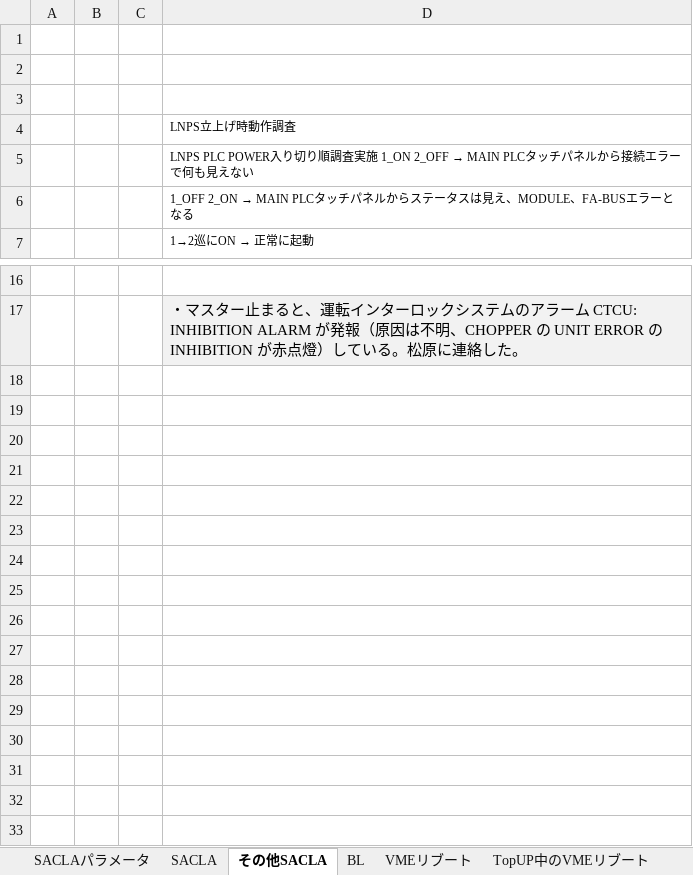
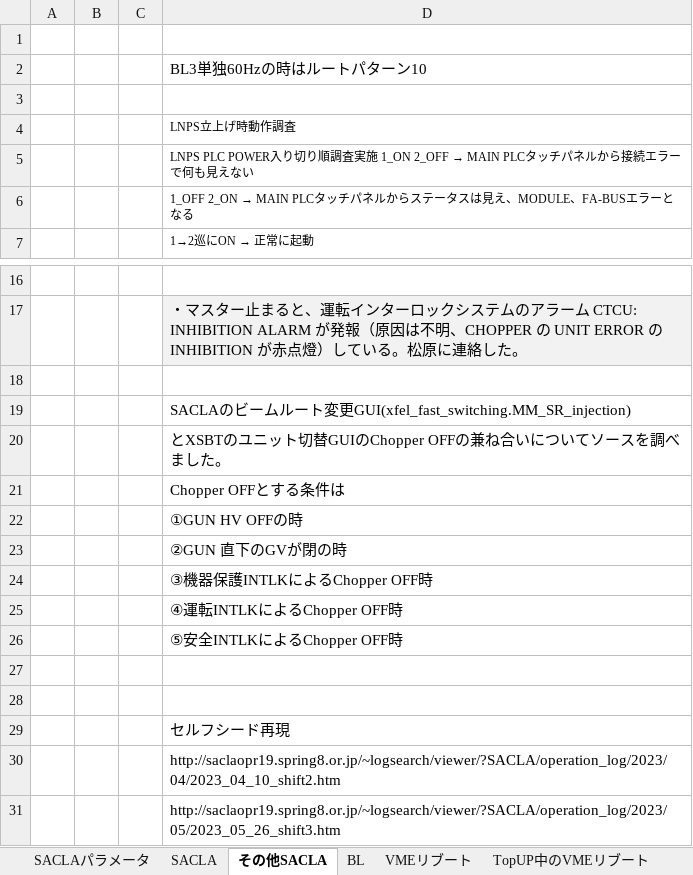
Before and after one commit to kenih4/hikitsugi, an Excel workbook: docs/u運転メモ.xlsx, sheet その他SACLA, drawn as a sheet; only a part is shown, gaps mark what is left out; values as stored, in another font and other column widths than the file's, no borders; the diff names each change by its address in the sheet, - before the commit and + after, or states it on an @@ line.

```diff
--- a/docs/u運転メモ.xlsx (sheet その他SACLA)
+++ b/docs/u運転メモ.xlsx (sheet その他SACLA)
-D2: (empty)
+D2: BL3単独60Hzの時はルートパターン10
+row 18: (empty)
+row 19:  |  |  | SACLAのビームルート変更GUI(xfel_fast_switching.MM_SR_injection)
+row 20:  |  |  | とXSBTのユニット切替GUIのChopper OFFの兼ね合いについてソースを調べました。
+row 21:  |  |  | Chopper OFFとする条件は
+row 22:  |  |  | ①GUN HV OFFの時
+row 23:  |  |  | ②GUN 直下のGVが閉の時
+row 24:  |  |  | ③機器保護INTLKによるChopper OFF時
+row 25:  |  |  | ④運転INTLKによるChopper OFF時
+row 26:  |  |  | ⑤安全INTLKによるChopper OFF時
+row 27: (empty)
+row 28: (empty)
+row 29:  |  |  | セルフシード再現
+row 30:  |  |  | http://saclaopr19.spring8.or.jp/~logsearch/viewer/?SACLA/operation_log/2023/04/2023_04_10_shift2.htm
+row 31:  |  |  | http://saclaopr19.spring8.or.jp/~logsearch/viewer/?SACLA/operation_log/2023/05/2023_05_26_shift3.htm
```
Also changed, not shown: sheet その他, 1 other file.
